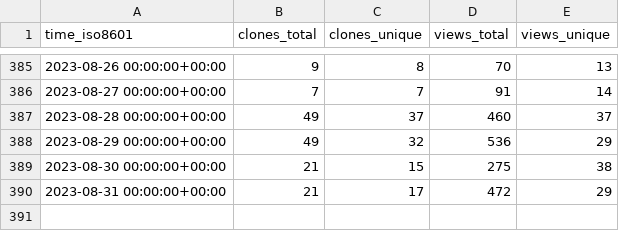
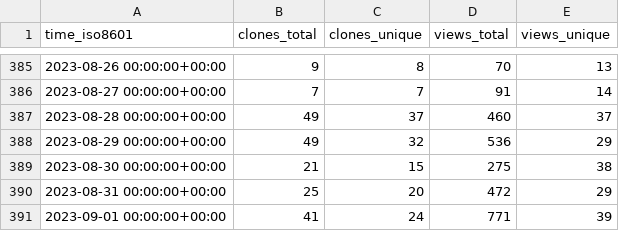
Before and after one commit to miroapp/app-examples, a CSV file: miroapp/app-examples/ghrs-data/views_clones_aggregate.csv, drawn as a sheet; only a part is shown, gaps mark what is left out.

```diff
--- a/miroapp/app-examples/ghrs-data/views_clones_aggregate.csv
+++ b/miroapp/app-examples/ghrs-data/views_clones_aggregate.csv
@@ -389,2 +389,3 @@ time_iso8601,clones_total,clones_unique,views_total,views_unique
 2023-08-30 00:00:00+00:00,21,15,275,38
-2023-08-31 00:00:00+00:00,21,17,472,29
+2023-08-31 00:00:00+00:00,25,20,472,29
+2023-09-01 00:00:00+00:00,41,24,771,39
```
Also changed, not shown: 1 other file.
